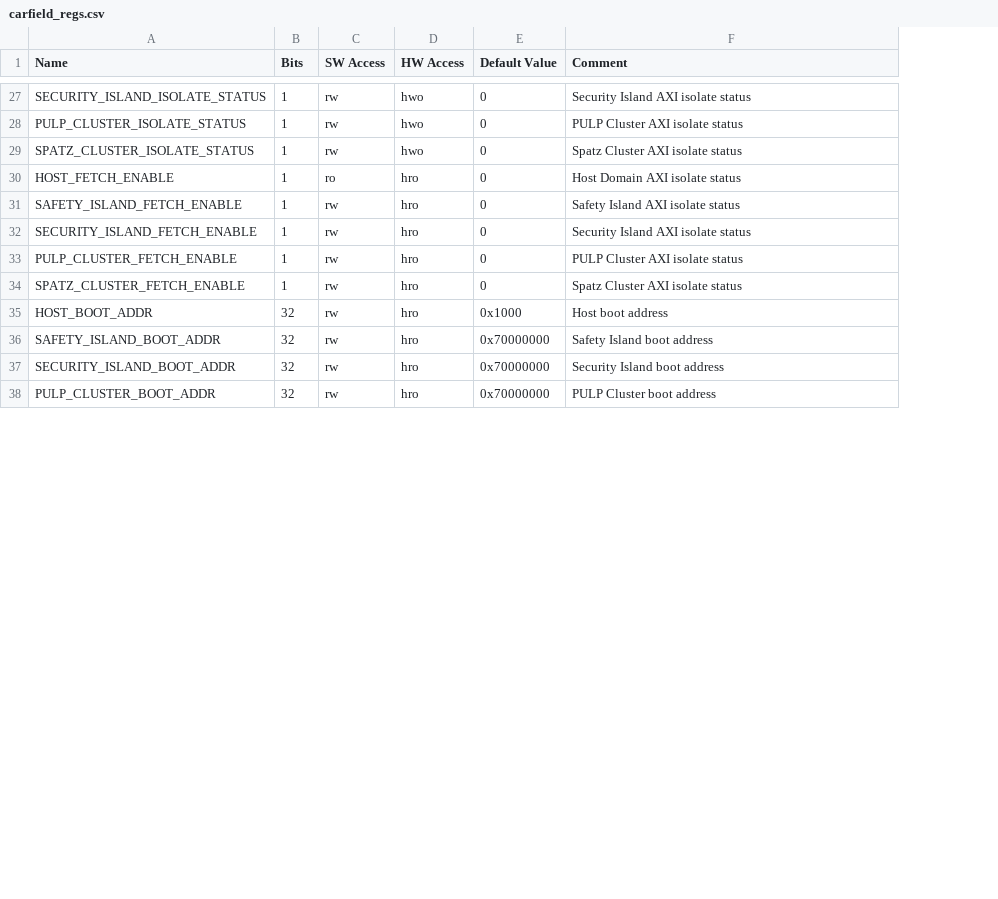
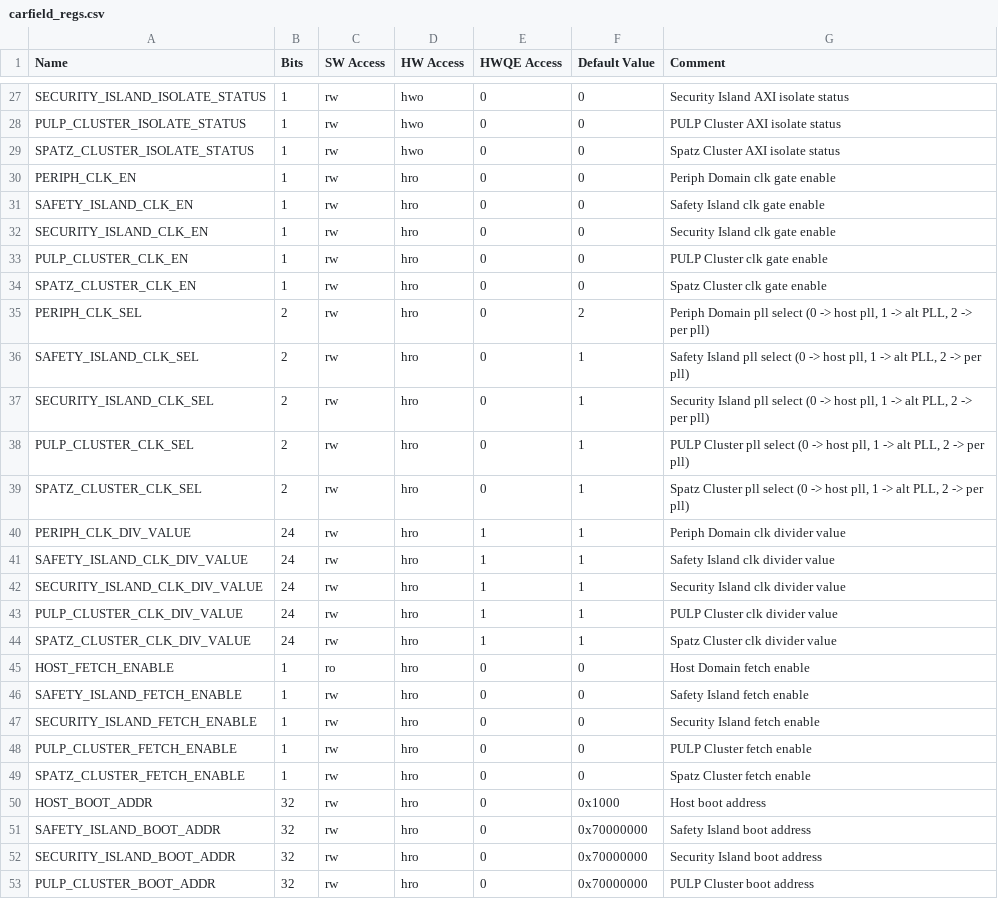
Before and after one commit to pulp-platform/carfield, a CSV file: hw/regs/carfield_regs.csv, drawn as a sheet; only a part is shown, gaps mark what is left out; addresses are those after the commit; the diff names each change by its address in the sheet, - before the commit and + after, or states it on an @@ line.

Commit message:
Add new register to control clock dividers and clock gate, add hwqe signal

```diff
--- a/hw/regs/carfield_regs.csv
+++ b/hw/regs/carfield_regs.csv
+column E (HWQE Access), rows 27-29: all 0; rows 45-53: all 0
+row 30: PERIPH_CLK_EN | 1 | rw | hro | 0 | 0 | Periph Domain clk gate enable
+row 31: SAFETY_ISLAND_CLK_EN | 1 | rw | hro | 0 | 0 | Safety Island clk gate enable
+row 32: SECURITY_ISLAND_CLK_EN | 1 | rw | hro | 0 | 0 | Security Island clk gate enable
+row 33: PULP_CLUSTER_CLK_EN | 1 | rw | hro | 0 | 0 | PULP Cluster clk gate enable
+row 34: SPATZ_CLUSTER_CLK_EN | 1 | rw | hro | 0 | 0 | Spatz Cluster clk gate enable
+row 35: PERIPH_CLK_SEL | 2 | rw | hro | 0 | 2 | Periph Domain pll select (0 -> host pll, 1 -> alt PLL, 2 -> per pll)
+row 36: SAFETY_ISLAND_CLK_SEL | 2 | rw | hro | 0 | 1 | Safety Island pll select (0 -> host pll, 1 -> alt PLL, 2 -> per pll)
+row 37: SECURITY_ISLAND_CLK_SEL | 2 | rw | hro | 0 | 1 | Security Island pll select (0 -> host pll, 1 -> alt PLL, 2 -> per pll)
+row 38: PULP_CLUSTER_CLK_SEL | 2 | rw | hro | 0 | 1 | PULP Cluster pll select (0 -> host pll, 1 -> alt PLL, 2 -> per pll)
+row 39: SPATZ_CLUSTER_CLK_SEL | 2 | rw | hro | 0 | 1 | Spatz Cluster pll select (0 -> host pll, 1 -> alt PLL, 2 -> per pll)
+row 40: PERIPH_CLK_DIV_VALUE | 24 | rw | hro | 1 | 1 | Periph Domain clk divider value
+row 41: SAFETY_ISLAND_CLK_DIV_VALUE | 24 | rw | hro | 1 | 1 | Safety Island clk divider value
+row 42: SECURITY_ISLAND_CLK_DIV_VALUE | 24 | rw | hro | 1 | 1 | Security Island clk divider value
+row 43: PULP_CLUSTER_CLK_DIV_VALUE | 24 | rw | hro | 1 | 1 | PULP Cluster clk divider value
+row 44: SPATZ_CLUSTER_CLK_DIV_VALUE | 24 | rw | hro | 1 | 1 | Spatz Cluster clk divider value
-G45 (Comment): Host Domain AXI isolate status
+G45 (Comment): Host Domain fetch enable
-G46 (Comment): Safety Island AXI isolate status
+G46 (Comment): Safety Island fetch enable
-G47 (Comment): Security Island AXI isolate status
+G47 (Comment): Security Island fetch enable
-G48 (Comment): PULP Cluster AXI isolate status
+G48 (Comment): PULP Cluster fetch enable
-G49 (Comment): Spatz Cluster AXI isolate status
+G49 (Comment): Spatz Cluster fetch enable
```
Also changed, not shown: 4 other files.
